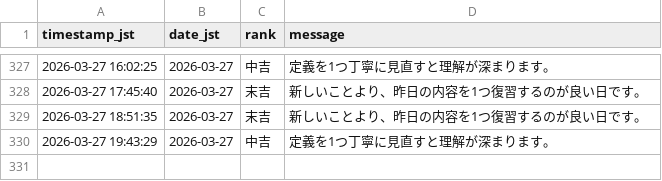
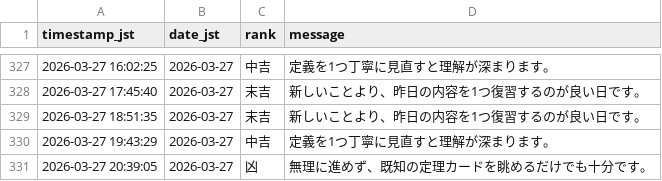
Before and after one commit to aimathstats/auto_repo, a CSV file: logs/fortune_log.csv, drawn as a sheet; only a part is shown, gaps mark what is left out.

```diff
--- a/logs/fortune_log.csv
+++ b/logs/fortune_log.csv
@@ -330 +330,2 @@ timestamp_jst,date_jst,rank,message
 2026-03-27 19:43:29,2026-03-27,中吉,定義を1つ丁寧に見直すと理解が深まります。
+2026-03-27 20:39:05,2026-03-27,凶,無理に進めず、既知の定理カードを眺めるだけでも十分です。
```
Also changed, not shown: 1 other file.
